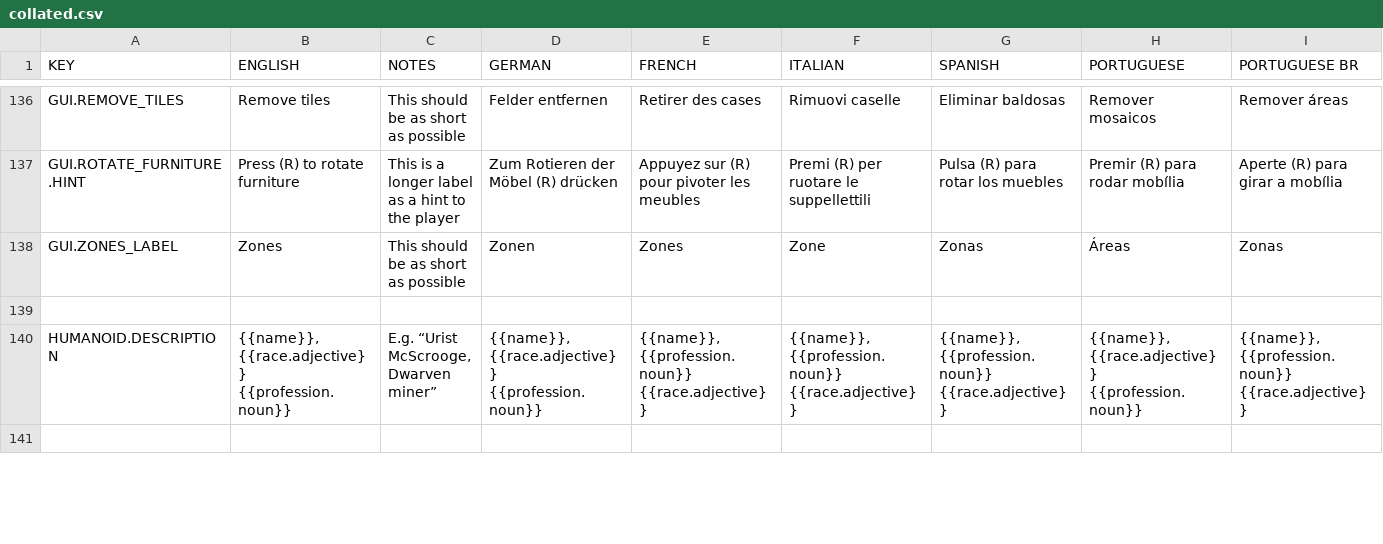
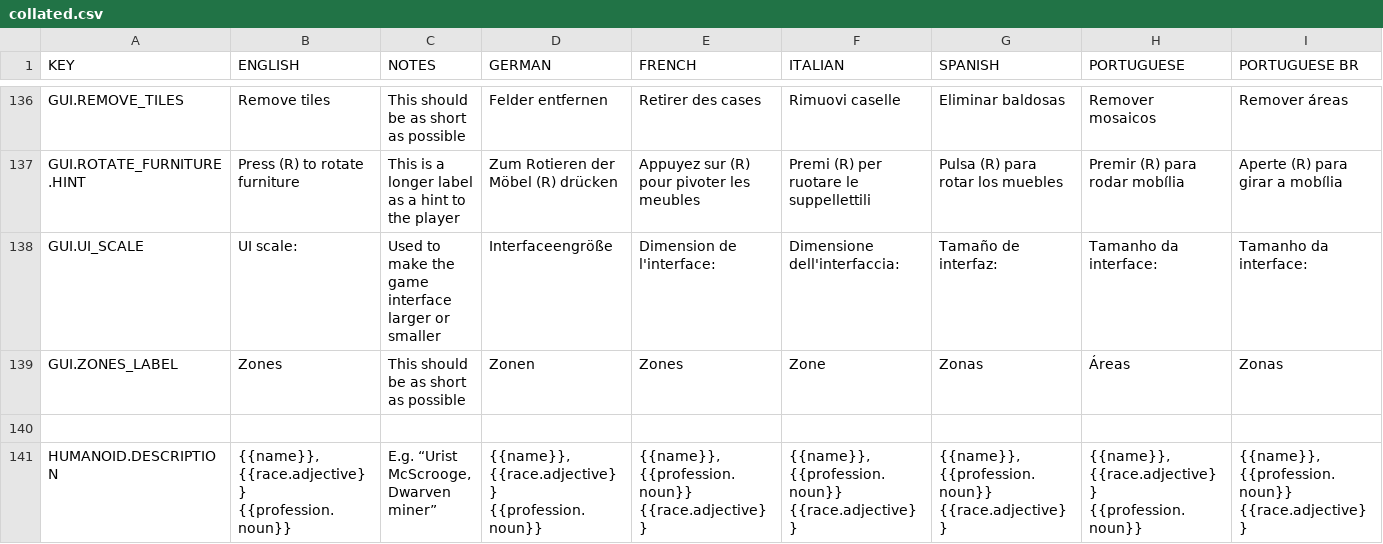
Before and after one commit to jmbjr/KUTM-mods, a CSV file: assets/translations/collated.csv, drawn as a sheet; only a part is shown, gaps mark what is left out; the shorter side is filled out with more unchanged rows; rows hold the shown columns only; the diff names each change by its address in the sheet, - before the commit and + after, or states it on an @@ line.

```diff
--- a/assets/translations/collated.csv
+++ b/assets/translations/collated.csv
+row 138: GUI.UI_SCALE | UI scale: | Used to make the game interface larger or smaller | Interfaceengröße | Dimension de l'interface: | Dimensione dell'interfaccia: | Tamaño de interfaz: | Tamanho da interface: | Tamanho da interface:
```
Also changed, not shown: mods/base/translations/languages.csv, 7 other files.
